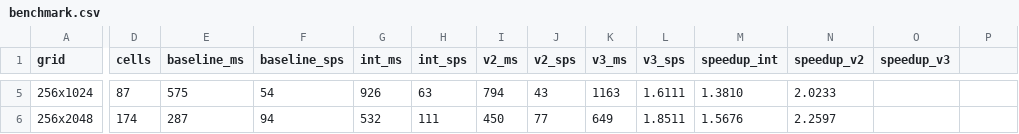
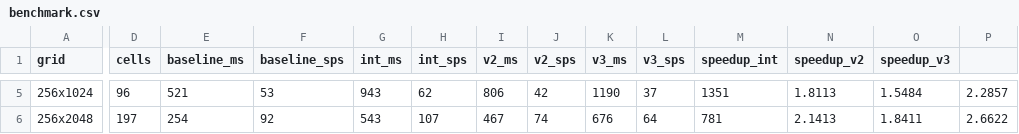
Before and after one commit to dffTu/traffic_simulation, a CSV file: results/benchmark.csv, drawn as a sheet; only a part is shown, gaps mark what is left out; the diff covers the shown part only; the diff names each change by its address in the sheet, - before the commit and + after, or states it on an @@ line.

```diff
--- a/results/benchmark.csv
+++ b/results/benchmark.csv
-D5 (cells): 87
+D5 (cells): 96
-E5 (baseline_ms): 575
+E5 (baseline_ms): 521
-F5 (baseline_sps): 54
+F5 (baseline_sps): 53
-G5 (int_ms): 926
+G5 (int_ms): 943
-H5 (int_sps): 63
+H5 (int_sps): 62
-I5 (v2_ms): 794
+I5 (v2_ms): 806
-J5 (v2_sps): 43
+J5 (v2_sps): 42
-K5 (v3_ms): 1163
+K5 (v3_ms): 1190
-L5 (v3_sps): 1.6111
+L5 (v3_sps): 37
-M5 (speedup_int): 1.3810
+M5 (speedup_int): 1351
-N5 (speedup_v2): 2.0233
+N5 (speedup_v2): 1.8113
-O5 (speedup_v3): (empty)
+O5 (speedup_v3): 1.5484
-P5: (empty)
+P5: 2.2857
-D6 (cells): 174
+D6 (cells): 197
-E6 (baseline_ms): 287
+E6 (baseline_ms): 254
-F6 (baseline_sps): 94
+F6 (baseline_sps): 92
-G6 (int_ms): 532
+G6 (int_ms): 543
-H6 (int_sps): 111
+H6 (int_sps): 107
-I6 (v2_ms): 450
+I6 (v2_ms): 467
-J6 (v2_sps): 77
+J6 (v2_sps): 74
-K6 (v3_ms): 649
+K6 (v3_ms): 676
-L6 (v3_sps): 1.8511
+L6 (v3_sps): 64
-M6 (speedup_int): 1.5676
+M6 (speedup_int): 781
-N6 (speedup_v2): 2.2597
+N6 (speedup_v2): 2.1413
-O6 (speedup_v3): (empty)
+O6 (speedup_v3): 1.8411
-P6: (empty)
+P6: 2.6622
```
Also changed, not shown: 62 edited cells elsewhere in this file, 5 other files.
